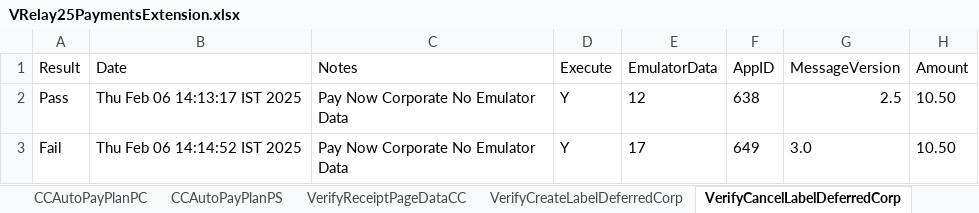
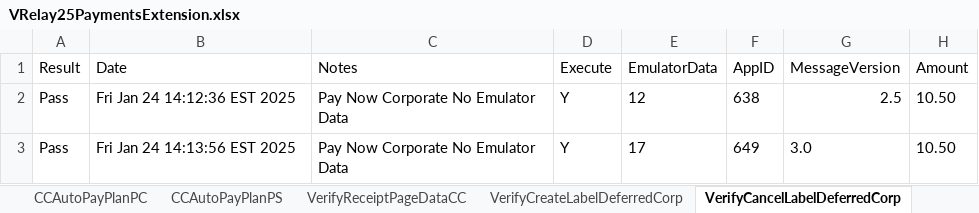
Before and after one commit to dcusend/VPS-Katalon, an Excel workbook: KatalonData/IWPTestData/VRelay25PaymentsExtension.xlsx, sheet VerifyCancelLabelDeferredCorp, drawn as a sheet; only a part is shown; values as stored, in another font and other column widths than the file's, no borders; the diff names each change by its address in the sheet, - before the commit and + after, or states it on an @@ line.

```diff
--- a/KatalonData/IWPTestData/VRelay25PaymentsExtension.xlsx (sheet VerifyCancelLabelDeferredCorp)
+++ b/KatalonData/IWPTestData/VRelay25PaymentsExtension.xlsx (sheet VerifyCancelLabelDeferredCorp)
-B2 (Date): Thu Feb 06 14:13:17 IST 2025
+B2 (Date): Fri Jan 24 14:12:36 EST 2025
-A3 (Result): Fail
+A3 (Result): Pass
-B3 (Date): Thu Feb 06 14:14:52 IST 2025
+B3 (Date): Fri Jan 24 14:13:56 EST 2025
```
Also changed, not shown: sheet CCAutoPayPlanPS, sheet VerifyCreateLabelDeferredCorp, sheet CMCDeferredPlanCorp, sheet VerifyEditLabelDeferredCorp, sheet CCAutoPayPlanPC, sheet CCDeferredPlanCorp, 20 more sheets, 2 other files.
